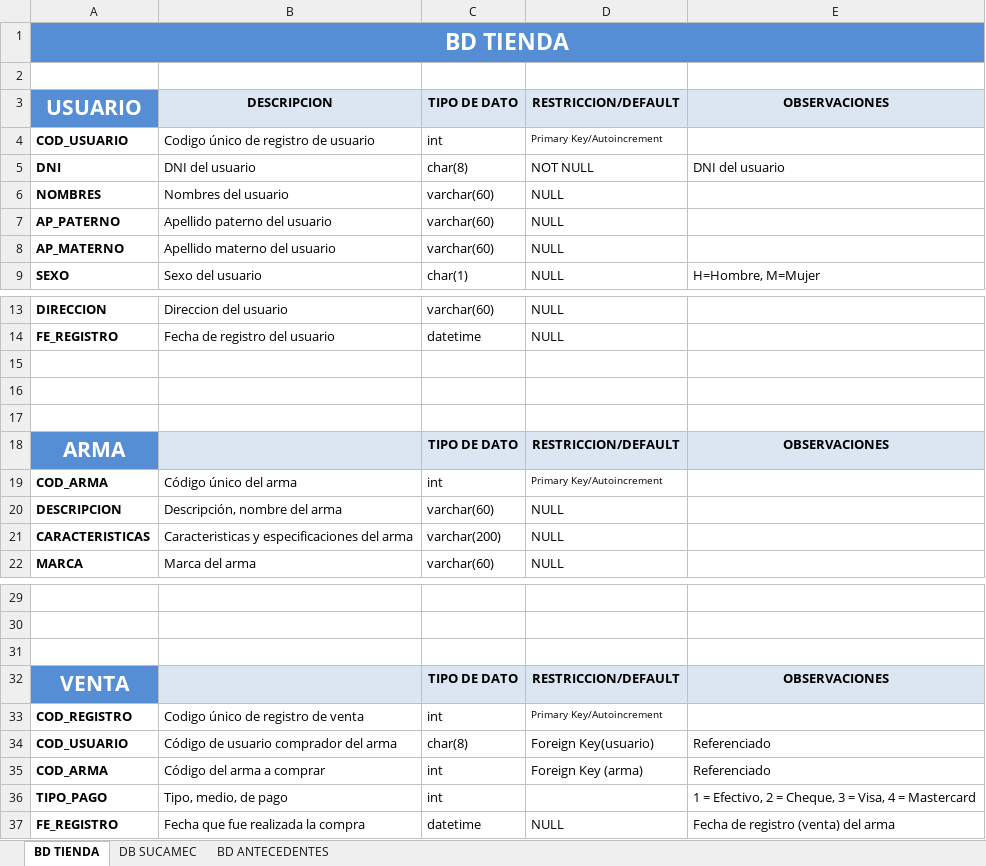
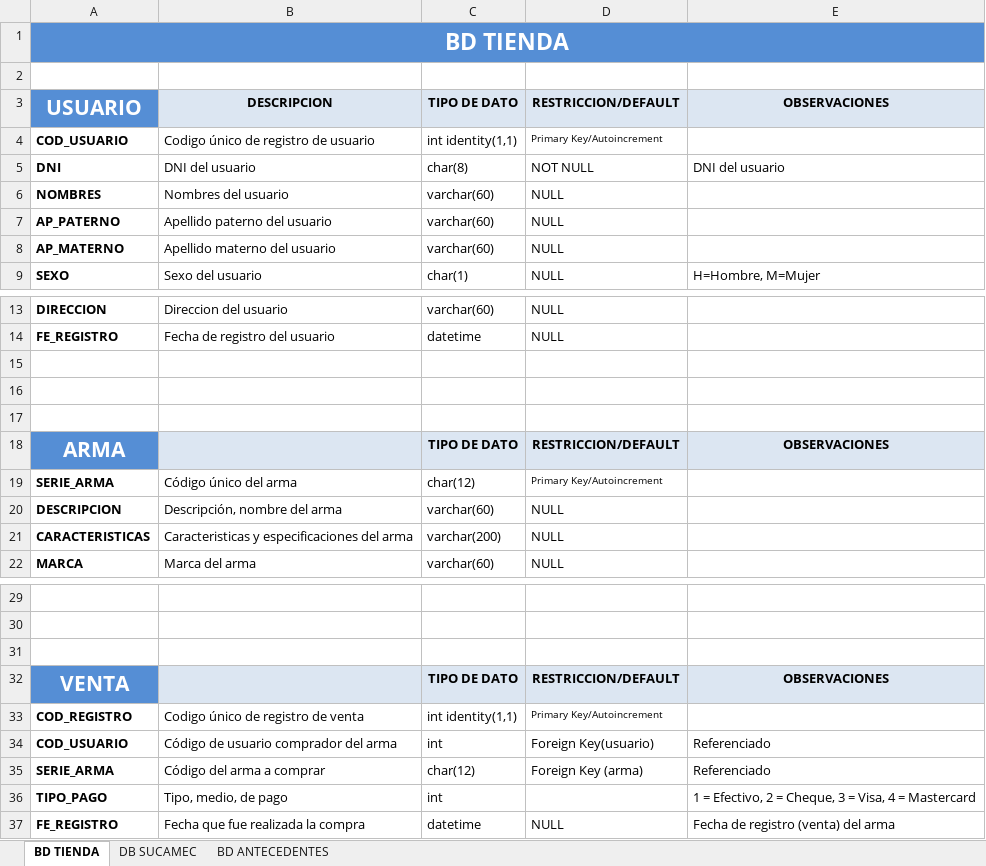
Before and after one commit to jhonatanrivera/27DSD0814, an Excel workbook: BD.xlsx, sheet BD TIENDA, drawn as a sheet; only a part is shown, gaps mark what is left out; values as stored, in another font and other column widths than the file's, no borders; the diff names each change by its address in the sheet, - before the commit and + after, or states it on an @@ line.

```diff
--- a/BD.xlsx (sheet BD TIENDA)
+++ b/BD.xlsx (sheet BD TIENDA)
-C4: int
+C4: int identity(1,1)
-A19: COD_ARMA
+A19: SERIE_ARMA
-C19: int
+C19: char(12)
-C33: int
+C33: int identity(1,1)
-C34: char(8)
+C34: int
-A35: COD_ARMA
+A35: SERIE_ARMA
-C35: int
+C35: char(12)
```
Also changed, not shown: sheet BD ANTECEDENTES, sheet DB SUCAMEC, 1 other file.
